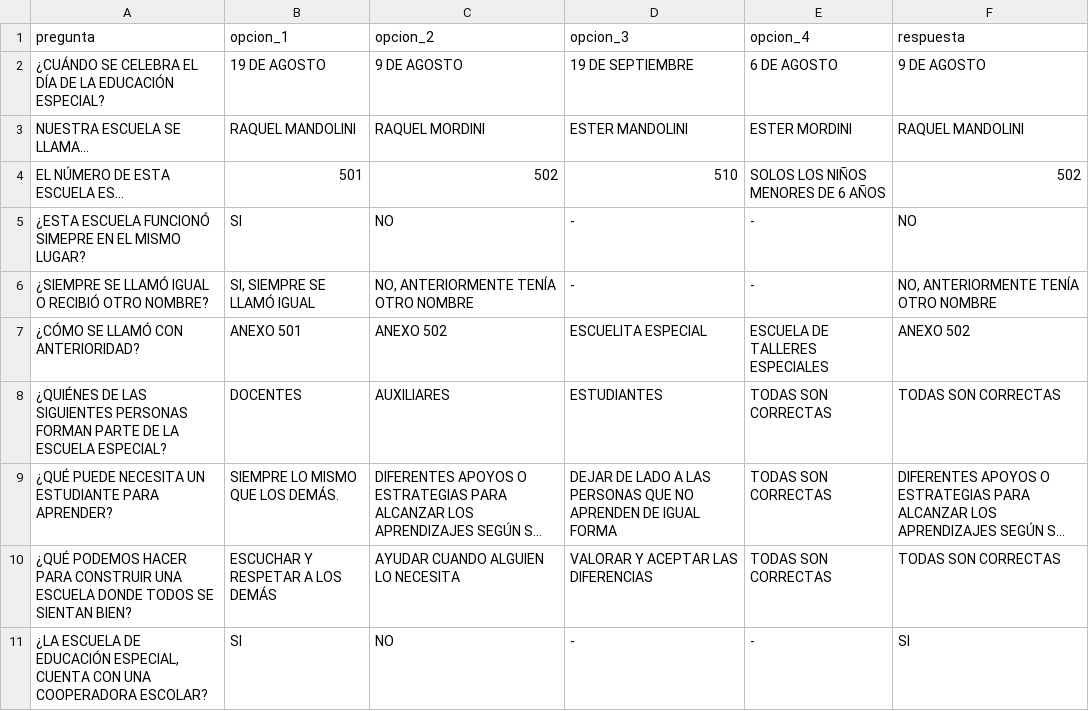
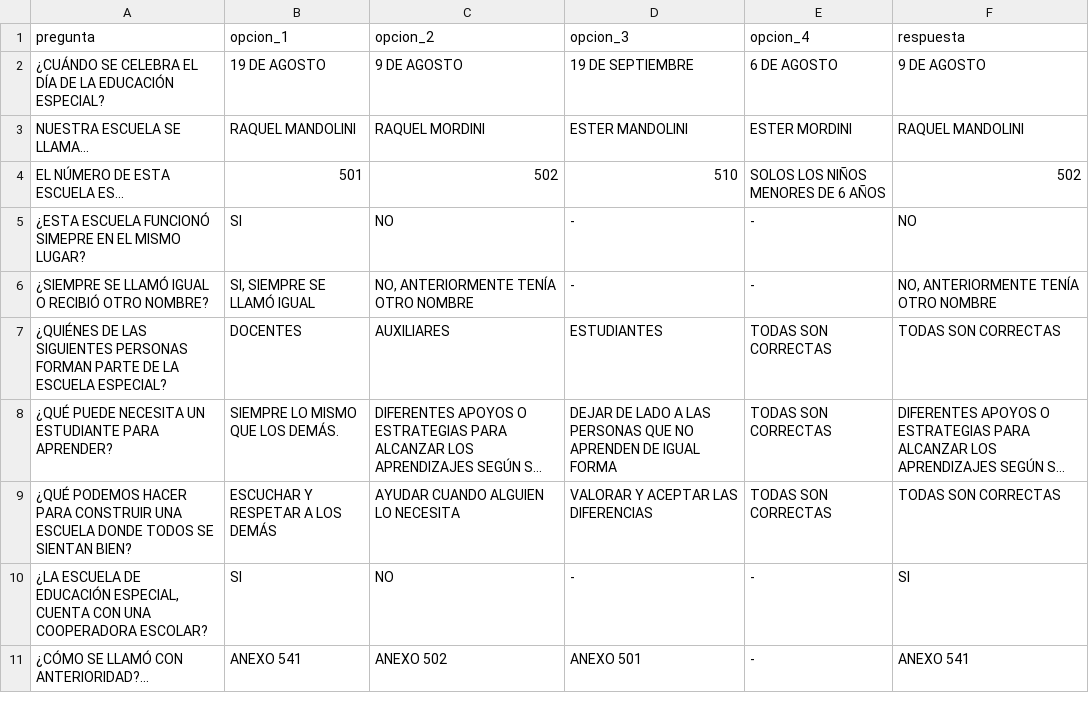
Before and after one commit to PierottiBR/quiz-escolar, a CSV file: data/primaria.csv, drawn as a sheet; long unchanged cells end in ….

Commit message:
Actualizar preguntas de Primaria

```diff
--- a/data/primaria.csv
+++ b/data/primaria.csv
@@ -6,3 +6,2 @@ EL NÚMERO DE ESTA ESCUELA ES...,501,502,510,SOLOS LOS NIÑOS MENORES DE 6 AÑOS
 ¿SIEMPRE SE LLAMÓ IGUAL O RECIBIÓ OTRO NOMBRE?,"SI, SIEMPRE SE LLAMÓ IGUAL","NO, ANTERIORMENTE TENÍA OTRO NOMBRE",-,-,"NO, ANTERIORMENTE TENÍA OTRO NOMBRE"
-¿CÓMO SE LLAMÓ CON ANTERIORIDAD?,ANEXO 501,ANEXO 502,ESCUELITA ESPECIAL,ESCUELA DE TALLERES ESPECIALES,ANEXO 502
 ¿QUIÉNES DE LAS SIGUIENTES PERSONAS FORMAN PARTE DE LA ESCUELA ESPECIAL?,DOCENTES,AUXILIARES,ESTUDIANTES,TODAS SON CORRECTAS,TODAS SON CORRECTAS
@@ -11 +10,2 @@ EL NÚMERO DE ESTA ESCUELA ES...,501,502,510,SOLOS LOS NIÑOS MENORES DE 6 AÑOS
 "¿LA ESCUELA DE EDUCACIÓN ESPECIAL, CUENTA CON UNA COOPERADORA ESCOLAR?",SI,NO,-,-,SI
+¿CÓMO SE LLAMÓ CON ANTERIORIDAD?...,ANEXO 541,ANEXO 502,ANEXO 501,-,ANEXO 541
```
